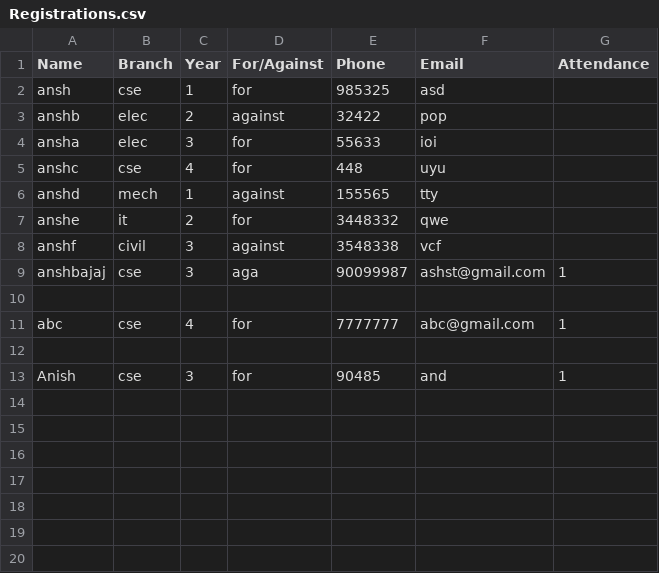
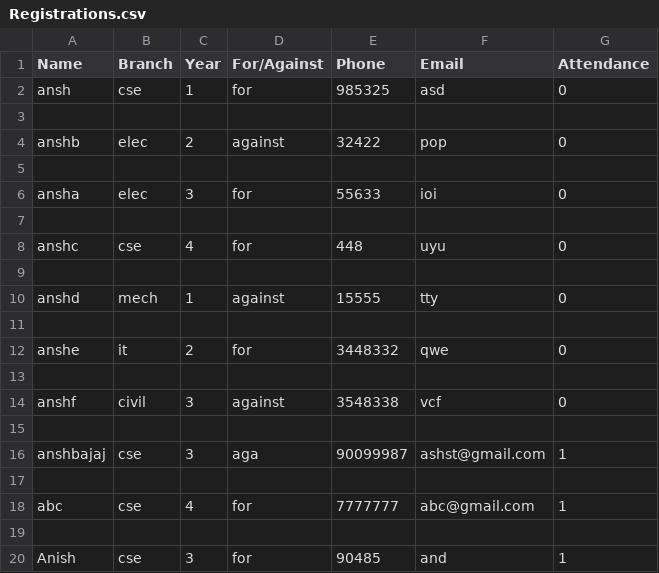
Before and after one commit to Saumyachitransh01/attendance, a CSV file: Registrations.csv, drawn as a sheet; addresses are those after the commit; the diff names each change by its address in the sheet, - before the commit and + after, or states it on an @@ line.

```diff
--- a/Registrations.csv
+++ b/Registrations.csv
-G2 (Attendance): (empty)
+G2 (Attendance): 0
+row 3: (empty)
-G4 (Attendance): (empty)
+G4 (Attendance): 0
+row 5: (empty)
-G6 (Attendance): (empty)
+G6 (Attendance): 0
+row 7: (empty)
-G8 (Attendance): (empty)
+G8 (Attendance): 0
+row 9: (empty)
-E10 (Phone): 155565
+E10 (Phone): 15555
-G10 (Attendance): (empty)
+G10 (Attendance): 0
+row 11: (empty)
-G12 (Attendance): (empty)
+G12 (Attendance): 0
+row 13: (empty)
-G14 (Attendance): (empty)
+G14 (Attendance): 0
+row 15: (empty)
```
Also changed, not shown: 4 other files.
